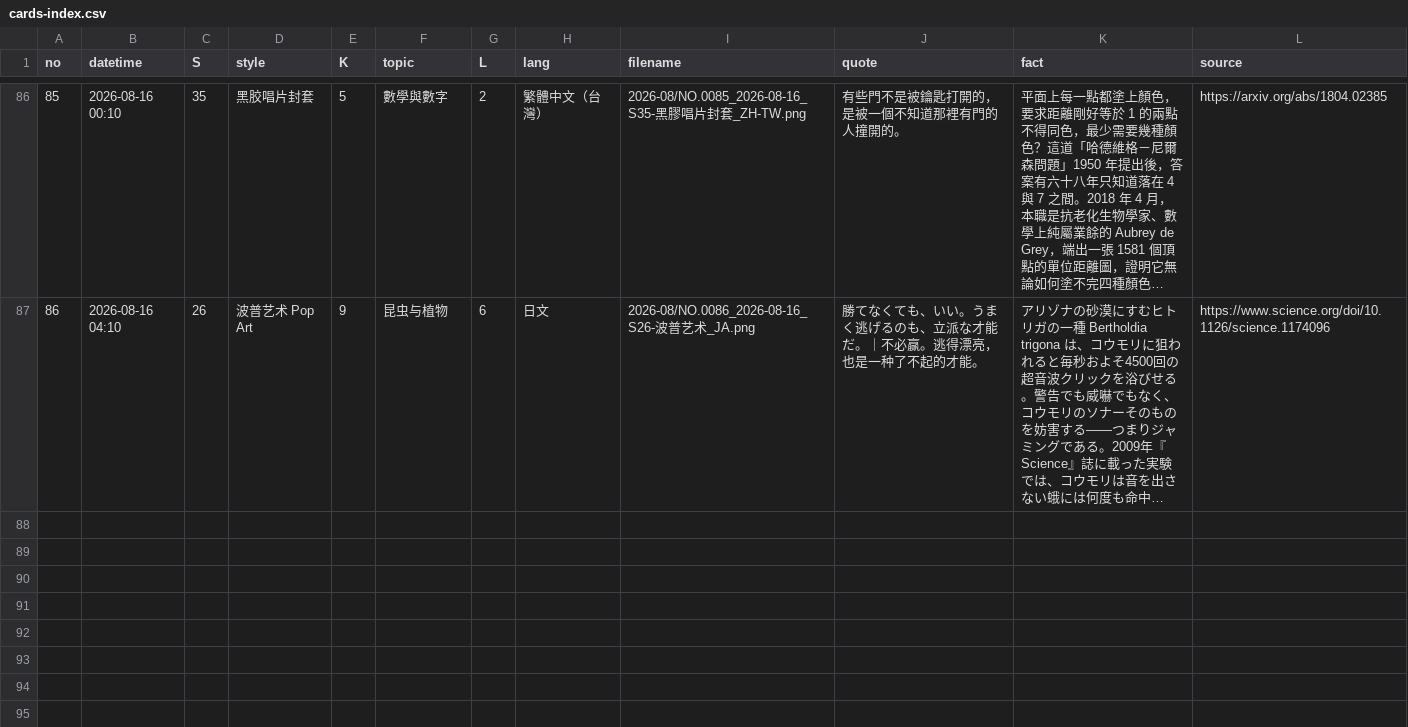
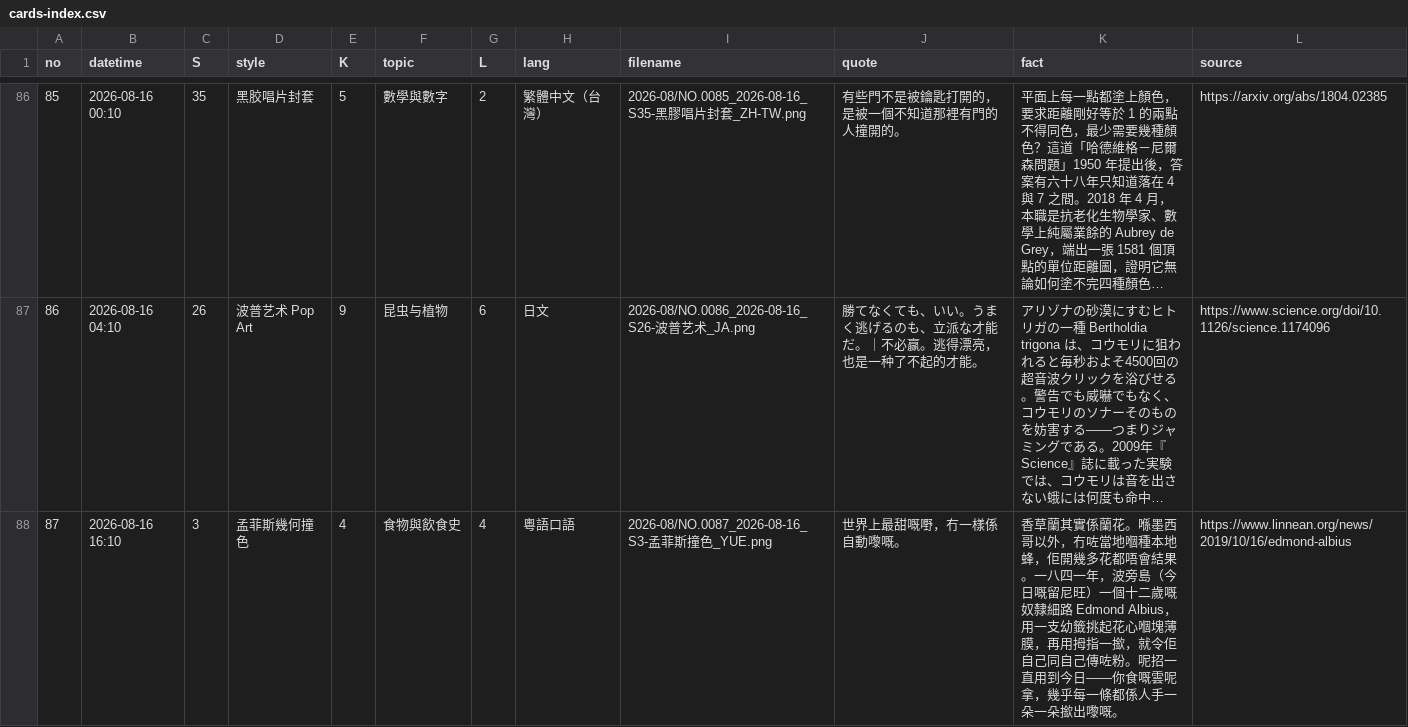
Before and after one commit to Chauban/ClaudeAtelier, a CSV file: Cards/cards-index.csv, drawn as a sheet; only a part is shown, gaps mark what is left out; long unchanged cells end in …; the diff names each change by its address in the sheet, - before the commit and + after, or states it on an @@ line.

```diff
--- a/Cards/cards-index.csv
+++ b/Cards/cards-index.csv
+row 88: 87 | 2026-08-16 16:10 | 3 | 孟菲斯幾何撞色 | 4 | 食物與飲食史 | 4 | 粵語口語 | 2026-08/NO.0087_2026-08-16_S3-孟菲斯撞色_YUE.png | 世界上最甜嘅嘢，冇一樣係自動嚟嘅。 | 香草蘭其實係蘭花。喺墨西哥以外，冇咗當地嗰種本地蜂，佢開幾多花都唔會結果。一八四一年，波旁島（今日嘅留尼旺）一個十二歲嘅奴隸細路 Edmond Albius，用一支幼籤挑起花心嗰塊薄膜，再用拇指一撳，就令佢自己同自己傳咗粉。呢招一直用到今日——你食嘅雲呢拿，幾乎每一條都係人手一朵一朵撳出嚟嘅。 | https://www.linnean.org/news/2019/10/16/edmond-albius
```
Also changed, not shown: 4 other files.
